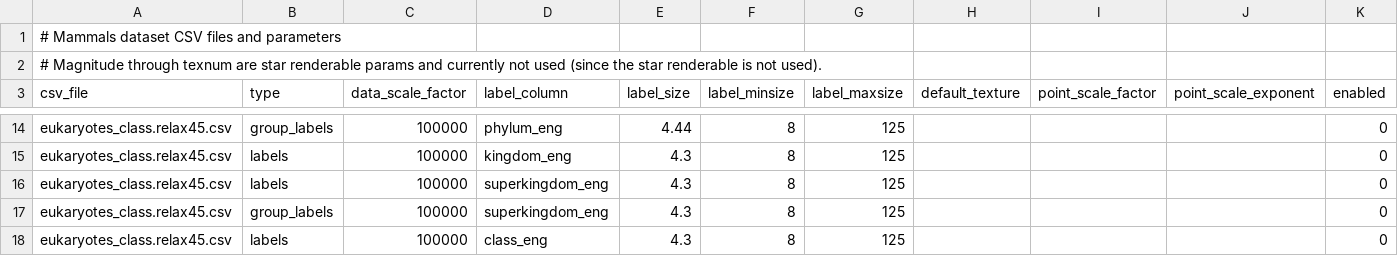
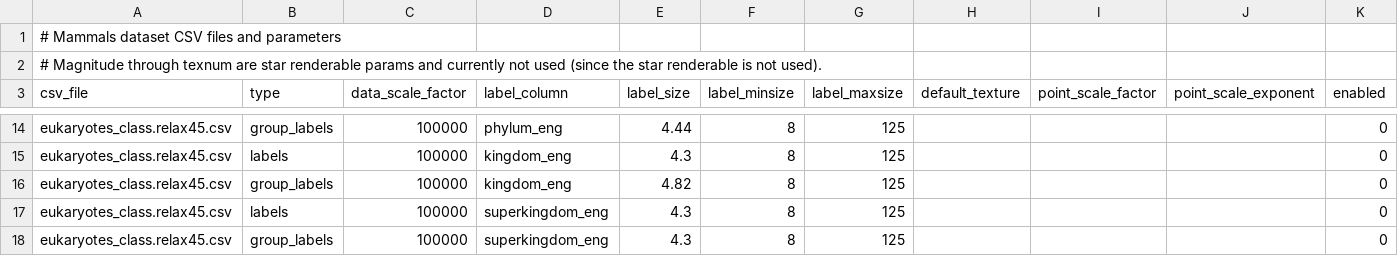
Before and after one commit to brianpatrick/cosmic-view-life, a CSV file: catalogs_raw/Nov_26_relaxed_dataset_english_names/Nov_26_mammals_dataset.csv, drawn as a sheet; only a part is shown, gaps mark what is left out; the shorter side is filled out with more unchanged rows; rows hold the shown columns only; the diff names each change by its address in the sheet, - before the commit and + after, or states it on an @@ line.

Commit message:
More group labels
 - Added group labels for kingdom english names.

```diff
--- a/catalogs_raw/Nov_26_relaxed_dataset_english_names/Nov_26_mammals_dataset.csv
+++ b/catalogs_raw/Nov_26_relaxed_dataset_english_names/Nov_26_mammals_dataset.csv
+row 16: eukaryotes_class.relax45.csv | group_labels | 100000 | kingdom_eng | 4.82 | 8 | 125 |  |  |  | 0
```
